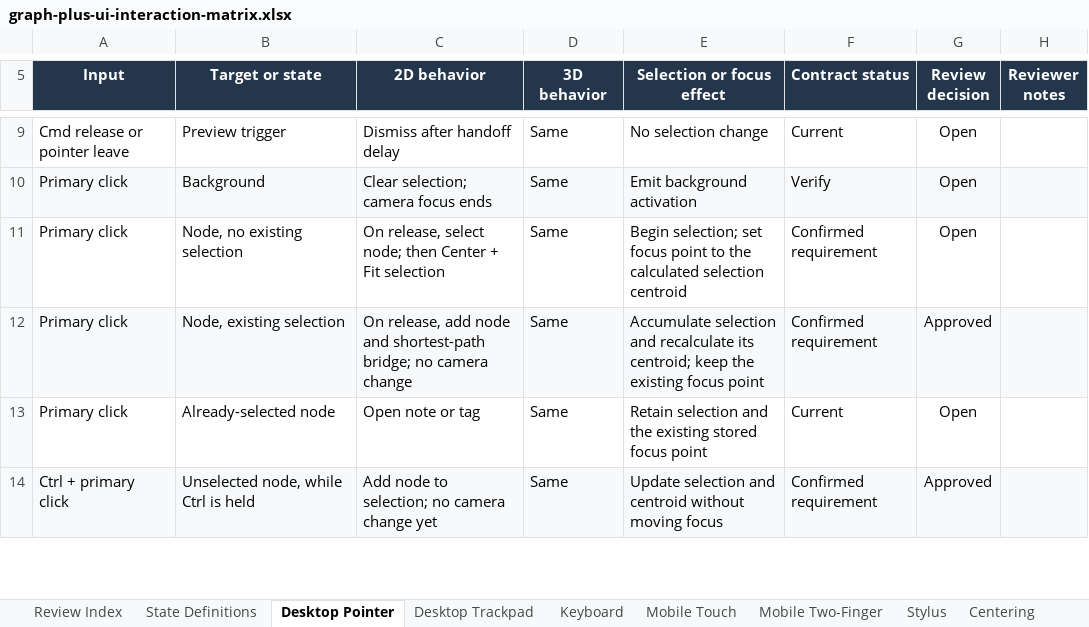
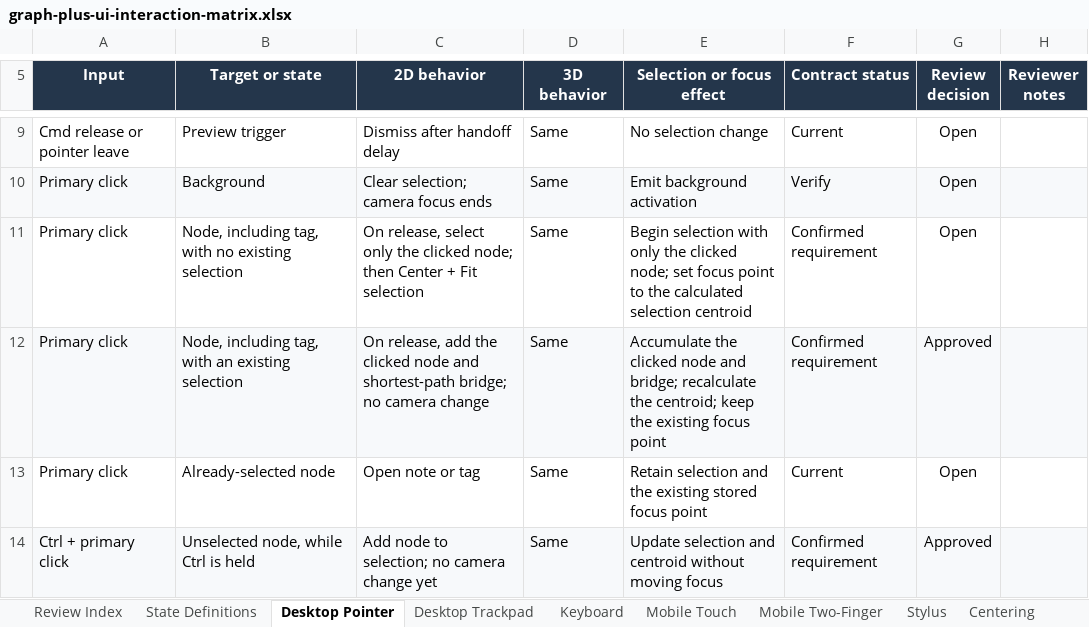
Before and after one commit to woodamsclark/graph-plus, an Excel workbook: docs/graph-plus-ui-interaction-matrix.xlsx, sheet Desktop Pointer, drawn as a sheet; only a part is shown, gaps mark what is left out; values as stored, in another font and other column widths than the file's, no borders; conditional formats not drawn; the diff names each change by its address in the sheet, - before the commit and + after, or states it on an @@ line.

```diff
--- a/docs/graph-plus-ui-interaction-matrix.xlsx (sheet Desktop Pointer)
+++ b/docs/graph-plus-ui-interaction-matrix.xlsx (sheet Desktop Pointer)
-B11 (Target or state): Node, no existing selection
+B11 (Target or state): Node, including tag, with no existing selection
-C11 (2D behavior): …release, select node; then…
+C11 (2D behavior): …release, select only the clicked node; then…
-E11 (Selection or focus effect): Begin selection; set focus…
+E11 (Selection or focus effect): Begin selection with only the clicked node; set focus…
-B12 (Target or state): Node, existing selection
+B12 (Target or state): Node, including tag, with an existing selection
-C12 (2D behavior): …release, add node and…
+C12 (2D behavior): …release, add the clicked node and…
-E12 (Selection or focus effect): Accumulate selection and recalculate its centroid; keep…
+E12 (Selection or focus effect): Accumulate the clicked node and bridge; recalculate the centroid; keep…
```
Also changed, not shown: sheet Open Decisions, sheet Desktop Trackpad, sheet Review Index, sheet Keyboard, 6 other files.
